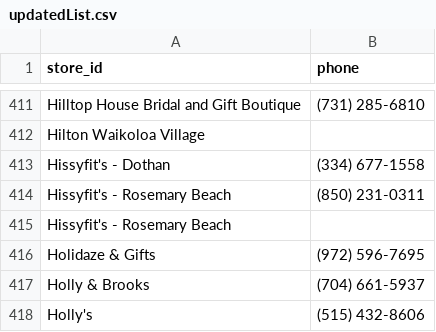
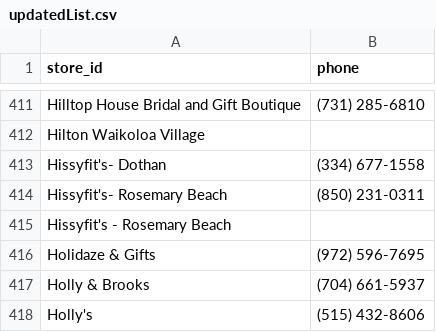
Before and after one commit to lukedotson/xml, a CSV file: updatedList.csv, drawn as a sheet; only a part is shown, gaps mark what is left out; the diff names each change by its address in the sheet, - before the commit and + after, or states it on an @@ line.

Commit message:
asdf

```diff
--- a/updatedList.csv
+++ b/updatedList.csv
-A413 (store_id): Hissyfit's - Dothan
+A413 (store_id): Hissyfit's- Dothan
-A414 (store_id): Hissyfit's - Rosemary Beach
+A414 (store_id): Hissyfit's- Rosemary Beach
```
